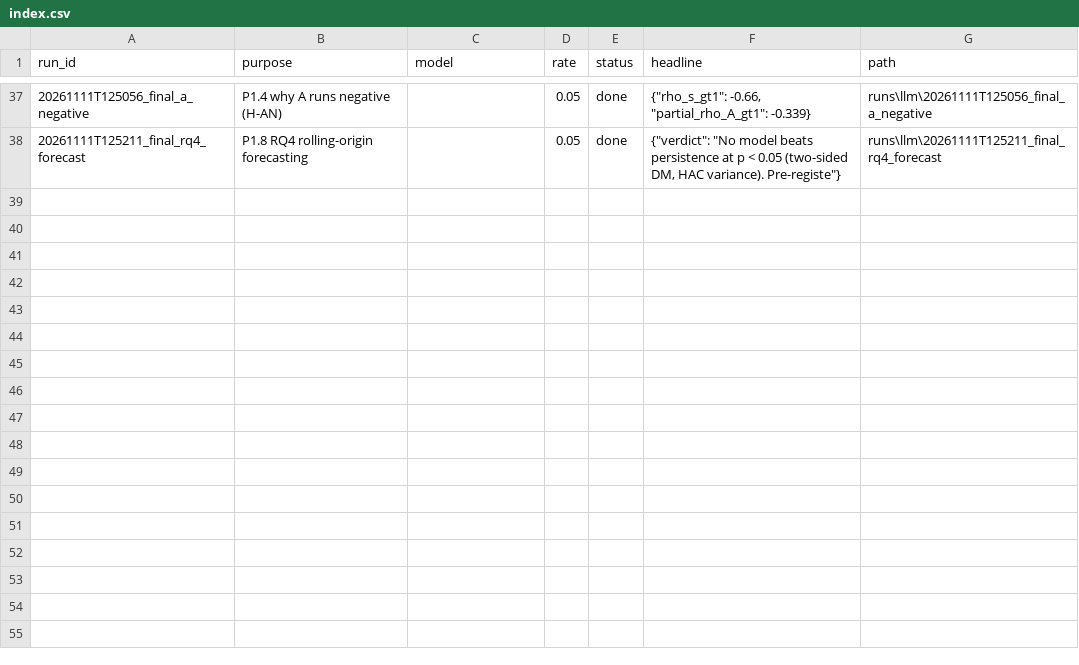
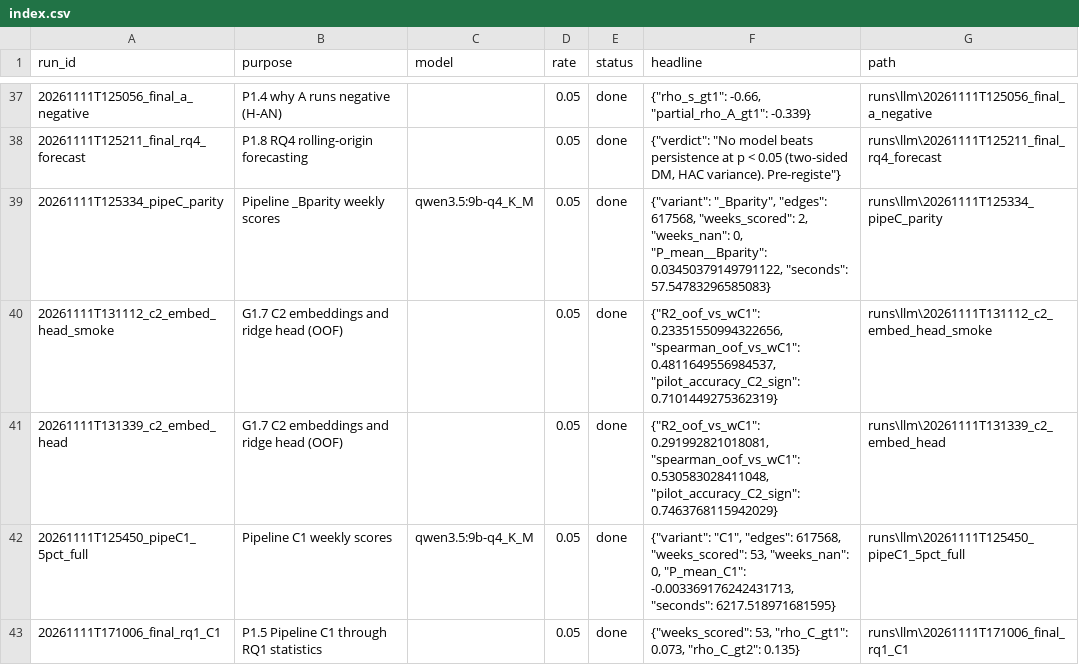
Before and after one commit to KareemElnaghy/Polarization-Network-Analysis, a CSV file: results/llm/index.csv, drawn as a sheet; only a part is shown, gaps mark what is left out; the diff names each change by its address in the sheet, - before the commit and + after, or states it on an @@ line.

```diff
--- a/results/llm/index.csv
+++ b/results/llm/index.csv
+row 39: 20261111T125334_pipeC_parity | Pipeline _Bparity weekly scores | qwen3.5:9b-q4_K_M | 0.05 | done | {"variant": "_Bparity", "edges": 617568, "weeks_scored": 2, "weeks_nan": 0, "P_mean__Bparity": 0.03450379149791122, "seconds": 57.54783296585083} | runs\llm\20261111T125334_pipeC_parity
+row 40: 20261111T131112_c2_embed_head_smoke | G1.7 C2 embeddings and ridge head (OOF) |  | 0.05 | done | {"R2_oof_vs_wC1": 0.23351550994322656, "spearman_oof_vs_wC1": 0.4811649556984537, "pilot_accuracy_C2_sign": 0.7101449275362319} | runs\llm\20261111T131112_c2_embed_head_smoke
+row 41: 20261111T131339_c2_embed_head | G1.7 C2 embeddings and ridge head (OOF) |  | 0.05 | done | {"R2_oof_vs_wC1": 0.291992821018081, "spearman_oof_vs_wC1": 0.530583028411048, "pilot_accuracy_C2_sign": 0.7463768115942029} | runs\llm\20261111T131339_c2_embed_head
+row 42: 20261111T125450_pipeC1_5pct_full | Pipeline C1 weekly scores | qwen3.5:9b-q4_K_M | 0.05 | done | {"variant": "C1", "edges": 617568, "weeks_scored": 53, "weeks_nan": 0, "P_mean_C1": -0.003369176242431713, "seconds": 6217.518971681595} | runs\llm\20261111T125450_pipeC1_5pct_full
+row 43: 20261111T171006_final_rq1_C1 | P1.5 Pipeline C1 through RQ1 statistics |  | 0.05 | done | {"weeks_scored": 53, "rho_C_gt1": 0.073, "rho_C_gt2": 0.135} | runs\llm\20261111T171006_final_rq1_C1
```
Also changed, not shown: 7 other files.
